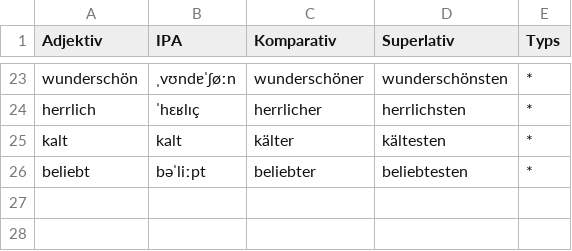
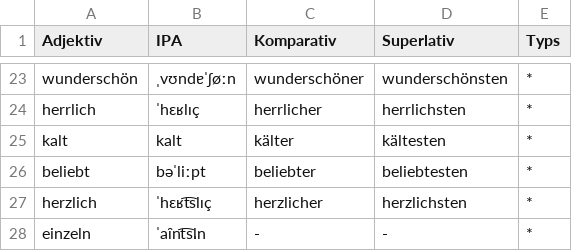
Before and after one commit to giabao141104/Deutsch, a CSV file: csv/adjektiv.csv, drawn as a sheet; only a part is shown, gaps mark what is left out; the diff names each change by its address in the sheet, - before the commit and + after, or states it on an @@ line.

```diff
--- a/csv/adjektiv.csv
+++ b/csv/adjektiv.csv
+row 27: herzlich | ˈhɛʁt͡slɪç | herzlicher | herzlichsten | *
+row 28: einzeln | ˈaɪ̯nt͡sl̩n | - | - | *
```
Also changed, not shown: csv/adverb.csv, csv/substantiv.csv, 4 other files.
